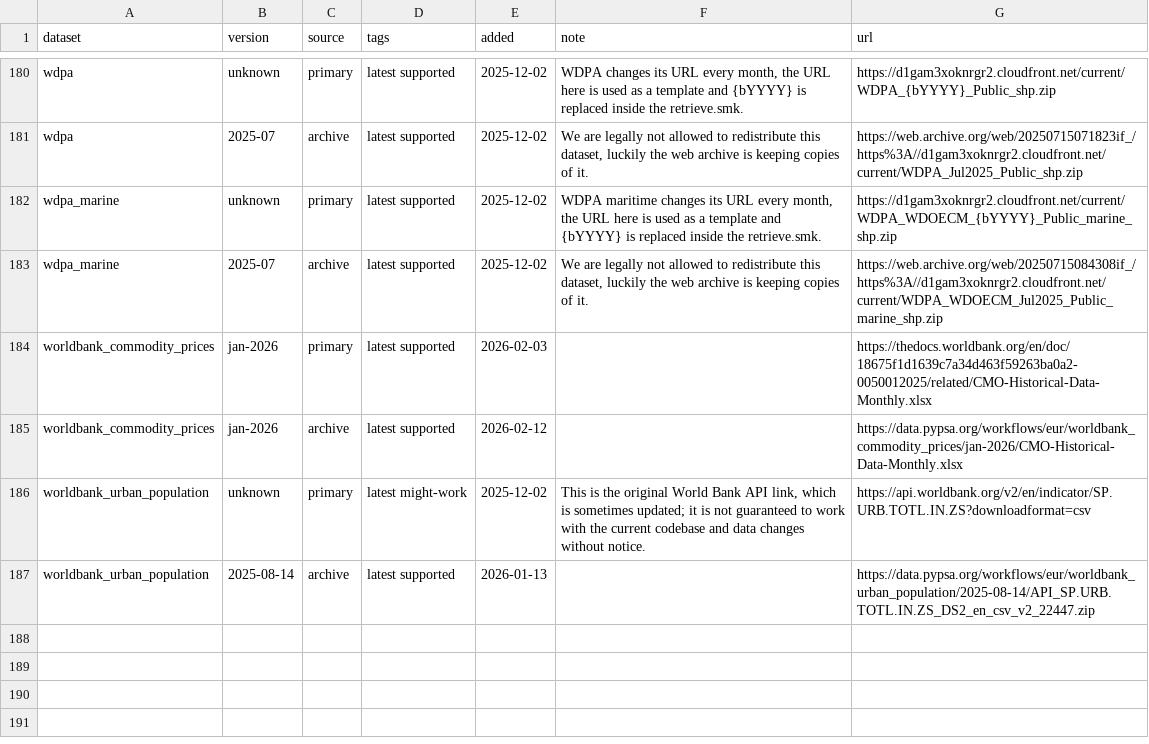
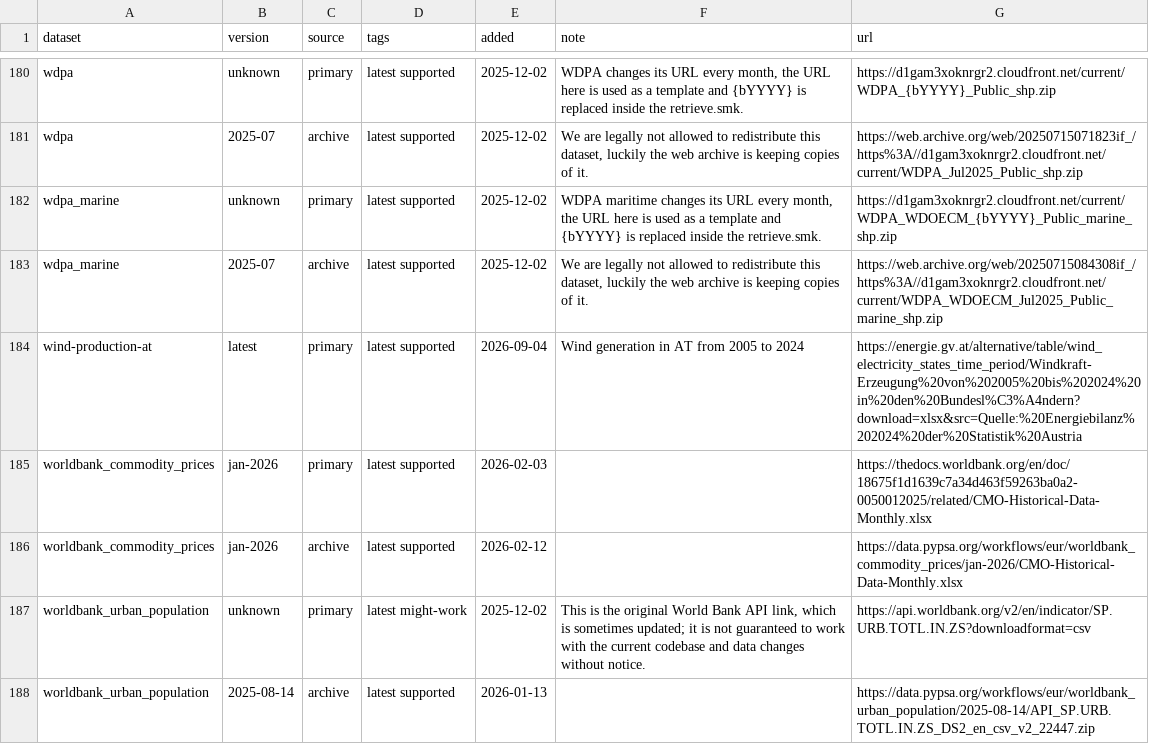
Before and after one commit to AGGM-AG/pypsa-at, a CSV file: data/versions.csv, drawn as a sheet; only a part is shown, gaps mark what is left out; the diff names each change by its address in the sheet, - before the commit and + after, or states it on an @@ line.

Commit message:
Add code to retrieve wind production

```diff
--- a/data/versions.csv
+++ b/data/versions.csv
+row 184: wind-production-at | latest | primary | latest supported | 2026-09-04 | Wind generation in AT from 2005 to 2024 | https://energie.gv.at/alternative/table/wind_electricity_states_time_period/Windkraft-Erzeugung%20von%202005%20bis%202024%20in%20den%20Bundesl%C3%A4ndern?download=xlsx&src=Quelle:%20Energiebilanz%202024%20der%20Statistik%20Austria
```
Also changed, not shown: 3 other files.
